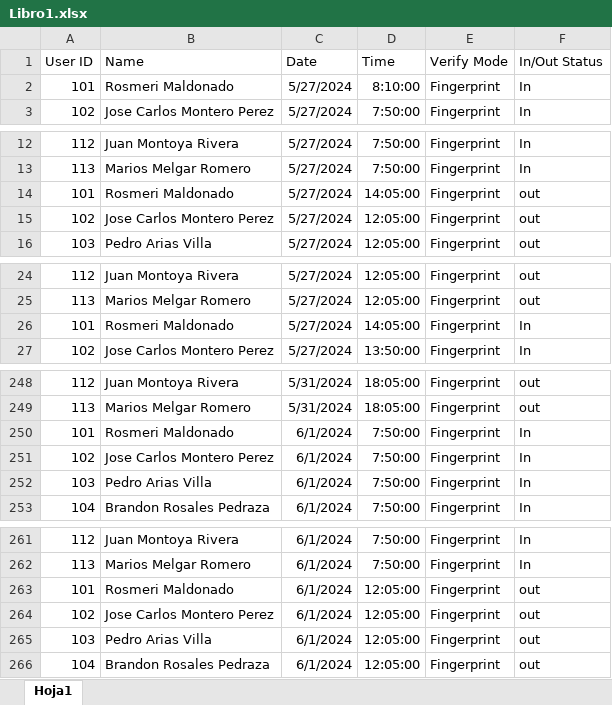
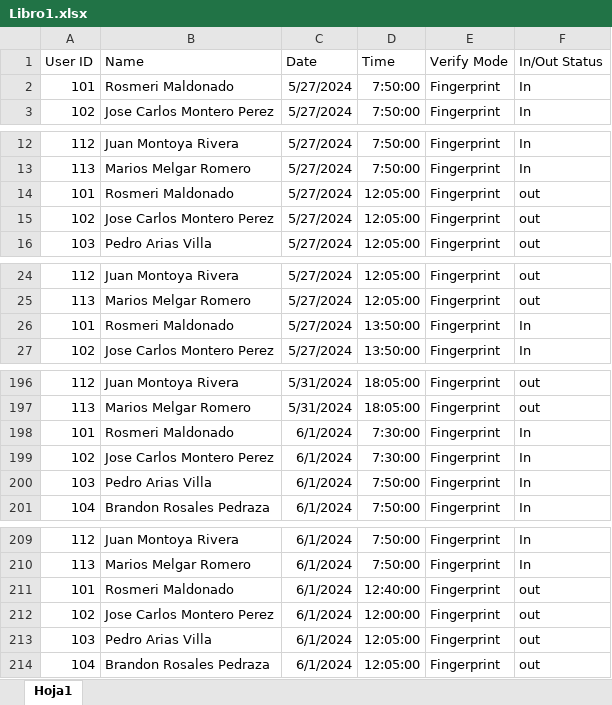
Before and after one commit to Dokusss/Neneco, an Excel workbook: Libro1.xlsx, sheet Hoja1, drawn as a sheet; only a part is shown, gaps mark what is left out; values as stored, in another font and other column widths than the file's, no borders; addresses are those after the commit; the diff covers the shown part only; the diff names each change by its address in the sheet, - before the commit and + after, or states it on an @@ line.

```diff
--- a/Libro1.xlsx (sheet Hoja1)
+++ b/Libro1.xlsx (sheet Hoja1)
-D2 (Time): 8:10:00
+D2 (Time): 7:50:00
-D14 (Time): 14:05:00
+D14 (Time): 12:05:00
-D26 (Time): 14:05:00
+D26 (Time): 13:50:00
-D198:D199 (Time): 7:50:00
+D198:D199 (Time): 7:30:00
-D211 (Time): 12:05:00
+D211 (Time): 12:40:00
-D212 (Time): 12:05:00
+D212 (Time): 12:00:00
```
Also changed, not shown: 52 removed rows and 2 edited cells elsewhere in this sheet, 21 other files.
